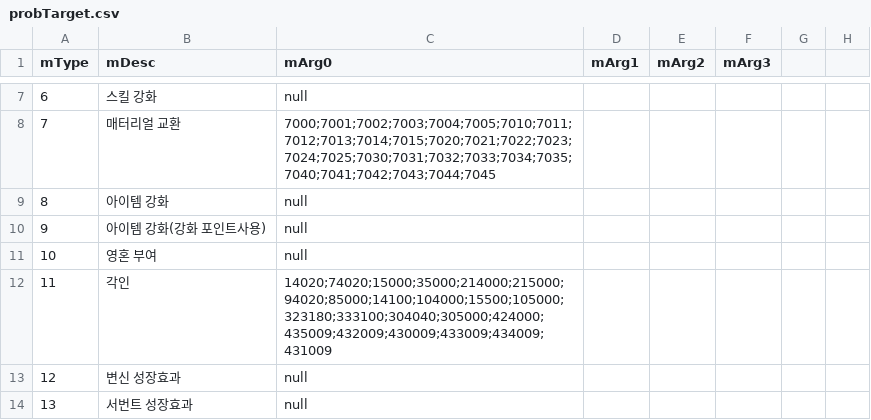
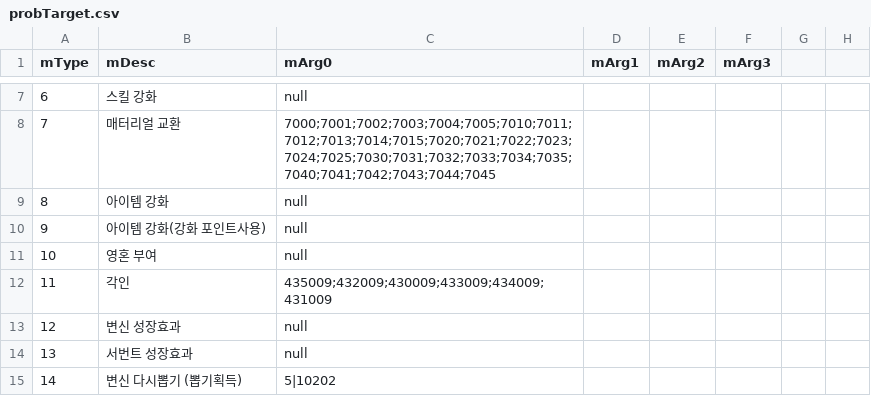
Before and after one commit to SungMinseok/r2mProbLog, a CSV file: probTarget.csv, drawn as a sheet; only a part is shown, gaps mark what is left out; the shorter side is filled out with more unchanged rows; the diff names each change by its address in the sheet, - before the commit and + after, or states it on an @@ line.

```diff
--- a/probTarget.csv
+++ b/probTarget.csv
-C12 (mArg0): 14020;74020;15000;35000;214000;215000;94020;85000;14100;104000;15500;105000;323180;333100;304040;305000;424000;435009;432009;430009;433009;434009;431009
+C12 (mArg0): 435009;432009;430009;433009;434009;431009
```
Also changed, not shown: 5 other files.
